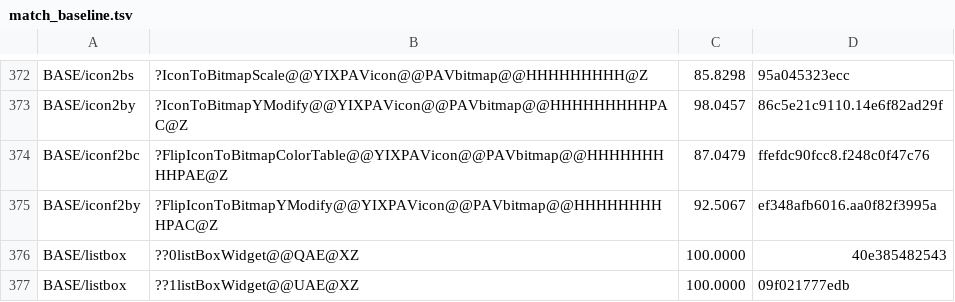
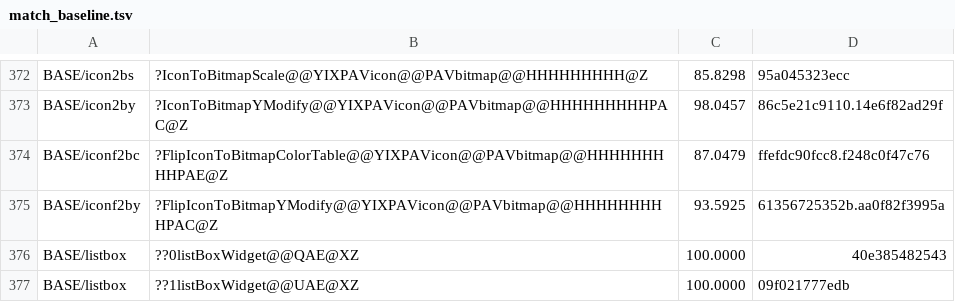
Before and after one commit to sushi-shi/homm2-decomp, a TSV file: config/match_baseline.tsv, drawn as a sheet; only a part is shown, gaps mark what is left out.

Commit message:
match: recover flipped Y literal join

```diff
--- a/config/match_baseline.tsv
+++ b/config/match_baseline.tsv
@@ -374,3 +374,3 @@ BASE/icon2by	?IconToBitmapYModify@@YIXPAVicon@@PAVbitmap@@HHHHHHHHHPAC@Z	98.0457
 BASE/iconf2bc	?FlipIconToBitmapColorTable@@YIXPAVicon@@PAVbitmap@@HHHHHHHHHPAE@Z	87.0479	ffefdc90fcc8.f248c0f47c76
-BASE/iconf2by	?FlipIconToBitmapYModify@@YIXPAVicon@@PAVbitmap@@HHHHHHHHHPAC@Z	92.5067	ef348afb6016.aa0f82f3995a
+BASE/iconf2by	?FlipIconToBitmapYModify@@YIXPAVicon@@PAVbitmap@@HHHHHHHHHPAC@Z	93.5925	61356725352b.aa0f82f3995a
 BASE/listbox	??0listBoxWidget@@QAE@XZ	100.0000	40e385482543
```
Also changed, not shown: 3 other files.
